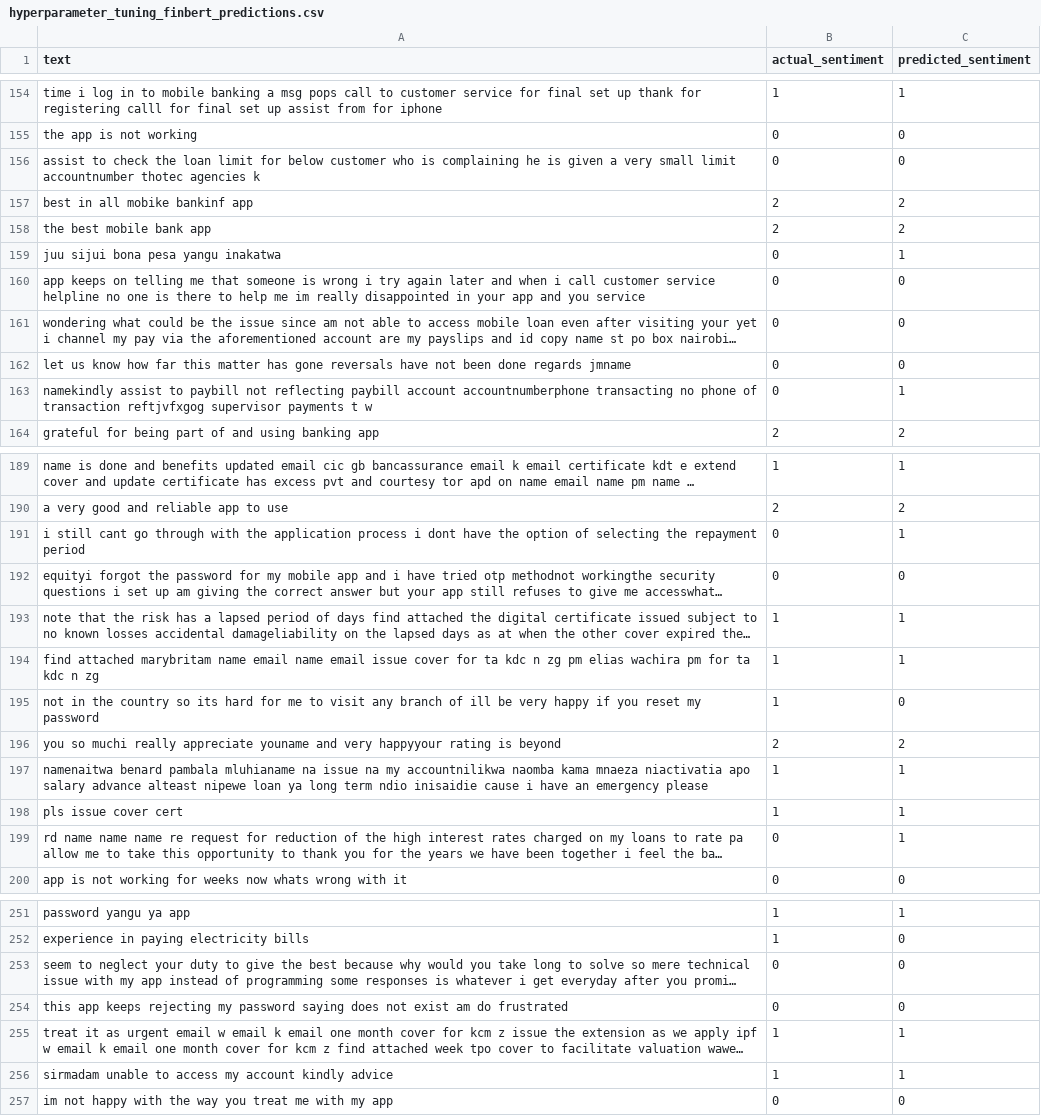
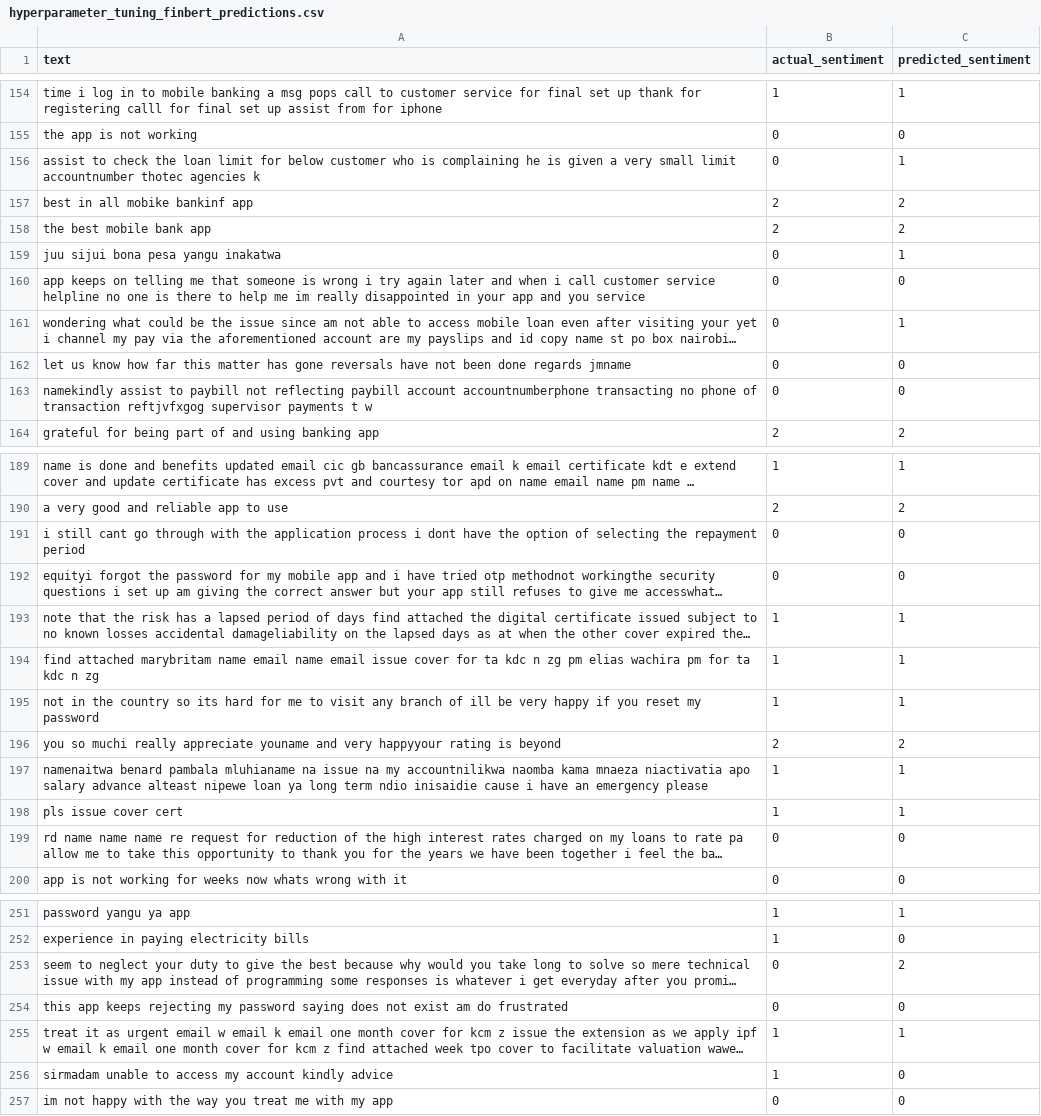
Before and after one commit to KemuntoJudith/sentiment-analysis-tool, a CSV file: results/hyperparameter_tuning_finbert_predictions.csv, drawn as a sheet; only a part is shown, gaps mark what is left out; long unchanged cells end in …; the diff covers the shown part only; the diff names each change by its address in the sheet, - before the commit and + after, or states it on an @@ line.

```diff
--- a/results/hyperparameter_tuning_finbert_predictions.csv
+++ b/results/hyperparameter_tuning_finbert_predictions.csv
-C156 (predicted_sentiment): 0
+C156 (predicted_sentiment): 1
-C161 (predicted_sentiment): 0
+C161 (predicted_sentiment): 1
-C163 (predicted_sentiment): 1
+C163 (predicted_sentiment): 0
-C191 (predicted_sentiment): 1
+C191 (predicted_sentiment): 0
-C195 (predicted_sentiment): 0
+C195 (predicted_sentiment): 1
-C199 (predicted_sentiment): 1
+C199 (predicted_sentiment): 0
-C253 (predicted_sentiment): 0
+C253 (predicted_sentiment): 2
-C256 (predicted_sentiment): 1
+C256 (predicted_sentiment): 0
```
Also changed, not shown: 27 edited cells elsewhere in this file, 41 other files.
